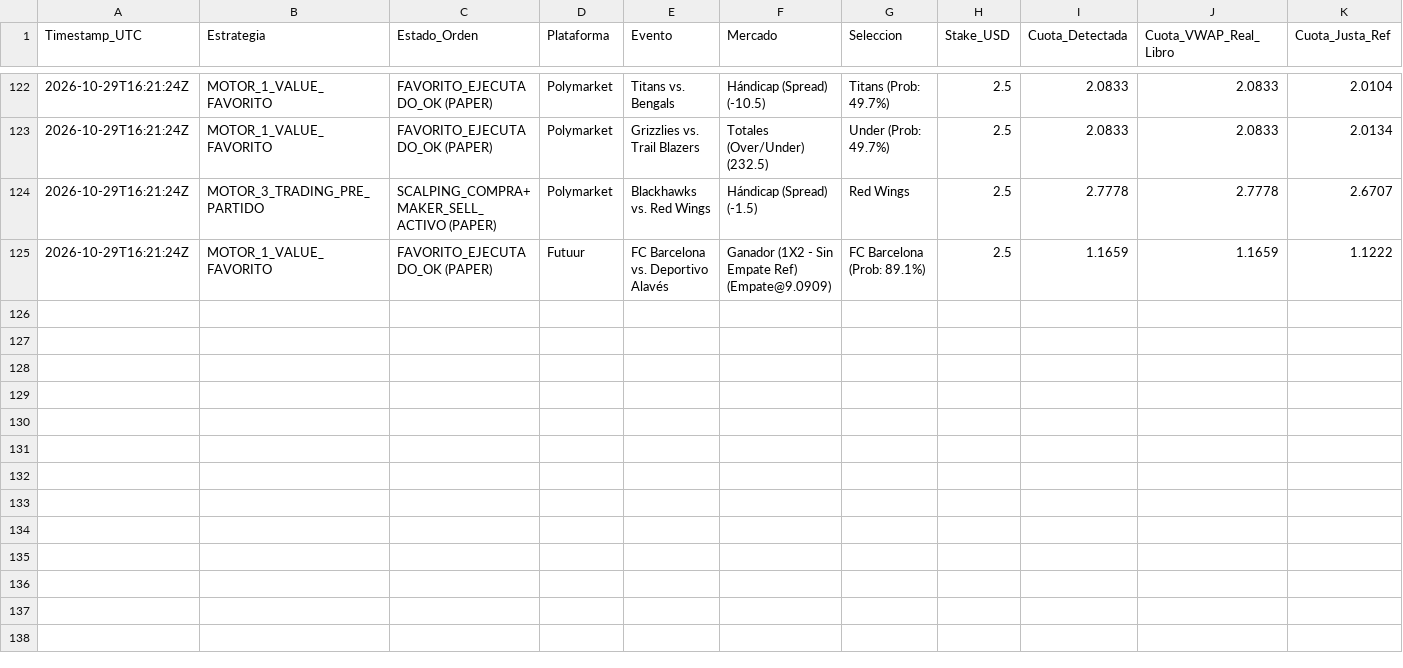
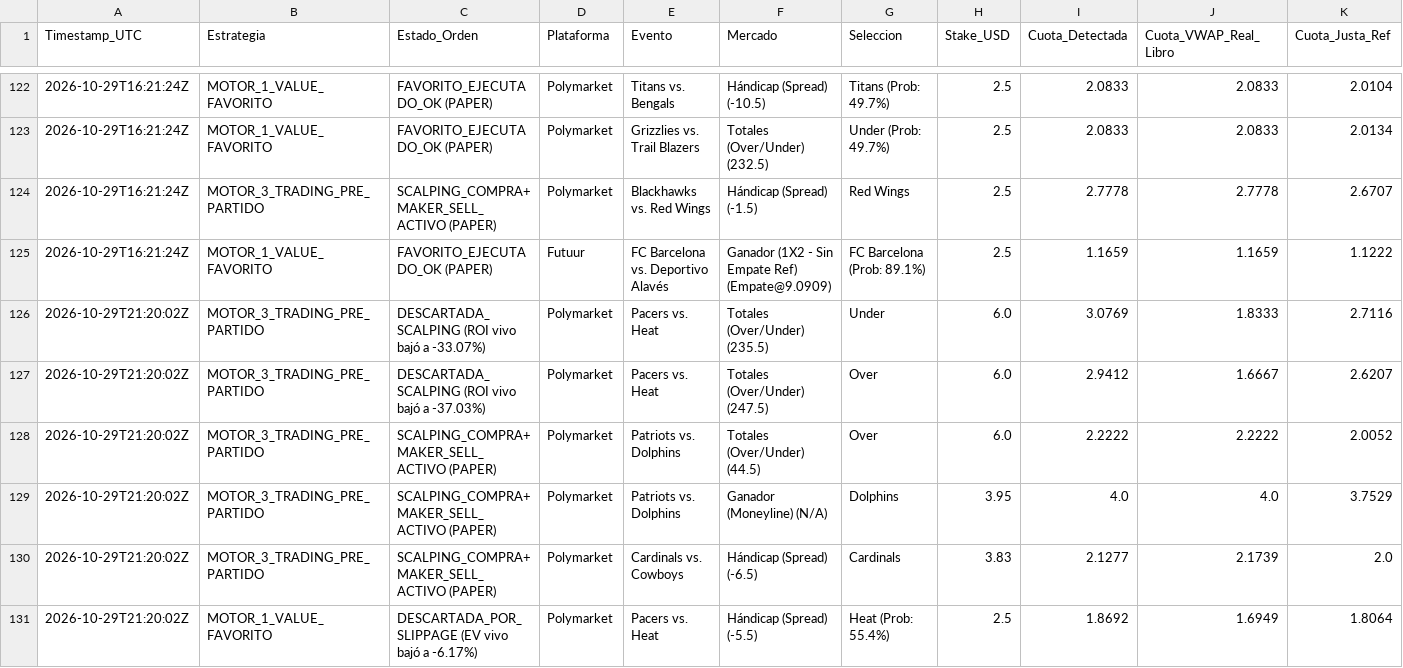
Before and after one commit to pochopablo1/quant-sports-es, a CSV file: datos/historial_ejecuciones.csv, drawn as a sheet; only a part is shown, gaps mark what is left out; rows hold the shown columns only; the diff names each change by its address in the sheet, - before the commit and + after, or states it on an @@ line.

Commit message:
Actualizar historial de simulacion en vivo [skip ci]

```diff
--- a/datos/historial_ejecuciones.csv
+++ b/datos/historial_ejecuciones.csv
+row 126: 2026-10-29T21:20:02Z | MOTOR_3_TRADING_PRE_PARTIDO | DESCARTADA_SCALPING (ROI vivo bajó a -33.07%) | Polymarket | Pacers vs. Heat | Totales (Over/Under) (235.5) | Under | 6.0 | 3.0769 | 1.8333 | 2.7116
+row 127: 2026-10-29T21:20:02Z | MOTOR_3_TRADING_PRE_PARTIDO | DESCARTADA_SCALPING (ROI vivo bajó a -37.03%) | Polymarket | Pacers vs. Heat | Totales (Over/Under) (247.5) | Over | 6.0 | 2.9412 | 1.6667 | 2.6207
+row 128: 2026-10-29T21:20:02Z | MOTOR_3_TRADING_PRE_PARTIDO | SCALPING_COMPRA+MAKER_SELL_ACTIVO (PAPER) | Polymarket | Patriots vs. Dolphins | Totales (Over/Under) (44.5) | Over | 6.0 | 2.2222 | 2.2222 | 2.0052
+row 129: 2026-10-29T21:20:02Z | MOTOR_3_TRADING_PRE_PARTIDO | SCALPING_COMPRA+MAKER_SELL_ACTIVO (PAPER) | Polymarket | Patriots vs. Dolphins | Ganador (Moneyline) (N/A) | Dolphins | 3.95 | 4.0 | 4.0 | 3.7529
+row 130: 2026-10-29T21:20:02Z | MOTOR_3_TRADING_PRE_PARTIDO | SCALPING_COMPRA+MAKER_SELL_ACTIVO (PAPER) | Polymarket | Cardinals vs. Cowboys | Hándicap (Spread) (-6.5) | Cardinals | 3.83 | 2.1277 | 2.1739 | 2.0
+row 131: 2026-10-29T21:20:02Z | MOTOR_1_VALUE_FAVORITO | DESCARTADA_POR_SLIPPAGE (EV vivo bajó a -6.17%) | Polymarket | Pacers vs. Heat | Hándicap (Spread) (-5.5) | Heat (Prob: 55.4%) | 2.5 | 1.8692 | 1.6949 | 1.8064
```
Also changed, not shown: datos/oportunidades_accionables.csv.
